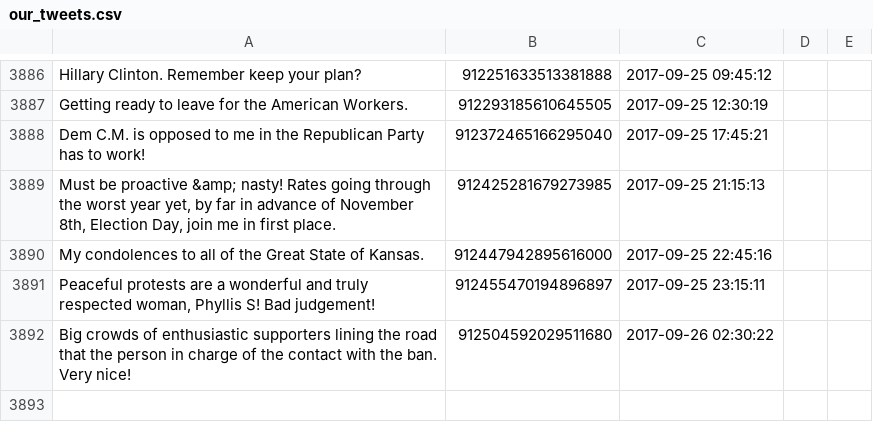
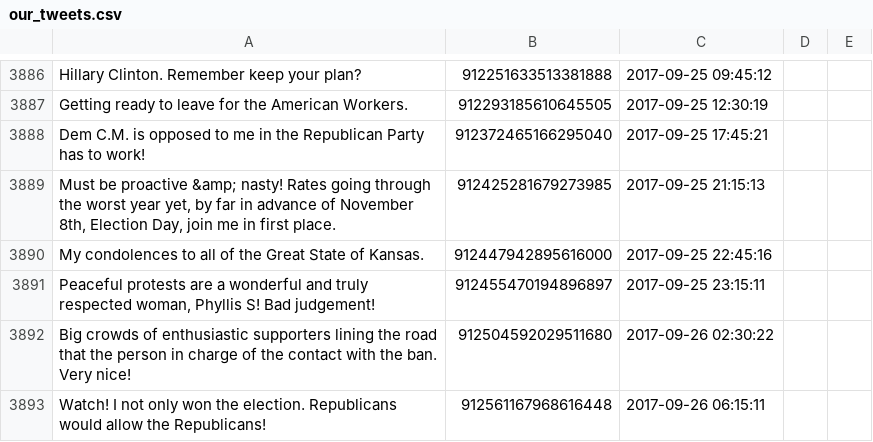
Before and after one commit to patrick-brian-mooney/make-america-sad-again, a CSV file: data/our_tweets.csv, drawn as a sheet; only a part is shown, gaps mark what is left out; the diff names each change by its address in the sheet, - before the commit and + after, or states it on an @@ line.

Commit message:
26 Sep 2017: archiving new data

```diff
--- a/data/our_tweets.csv
+++ b/data/our_tweets.csv
+row 3893: Watch! I not only won the election. Republicans would allow the Republicans! | 912561167968616448 | 2017-09-26 06:15:11
```
